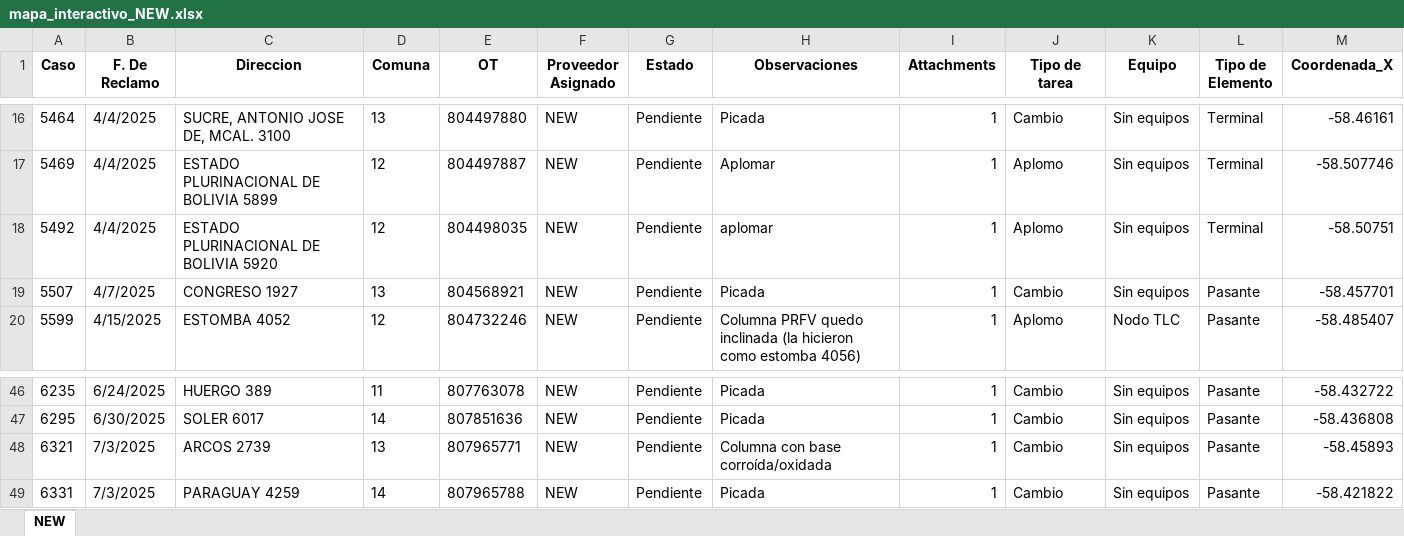
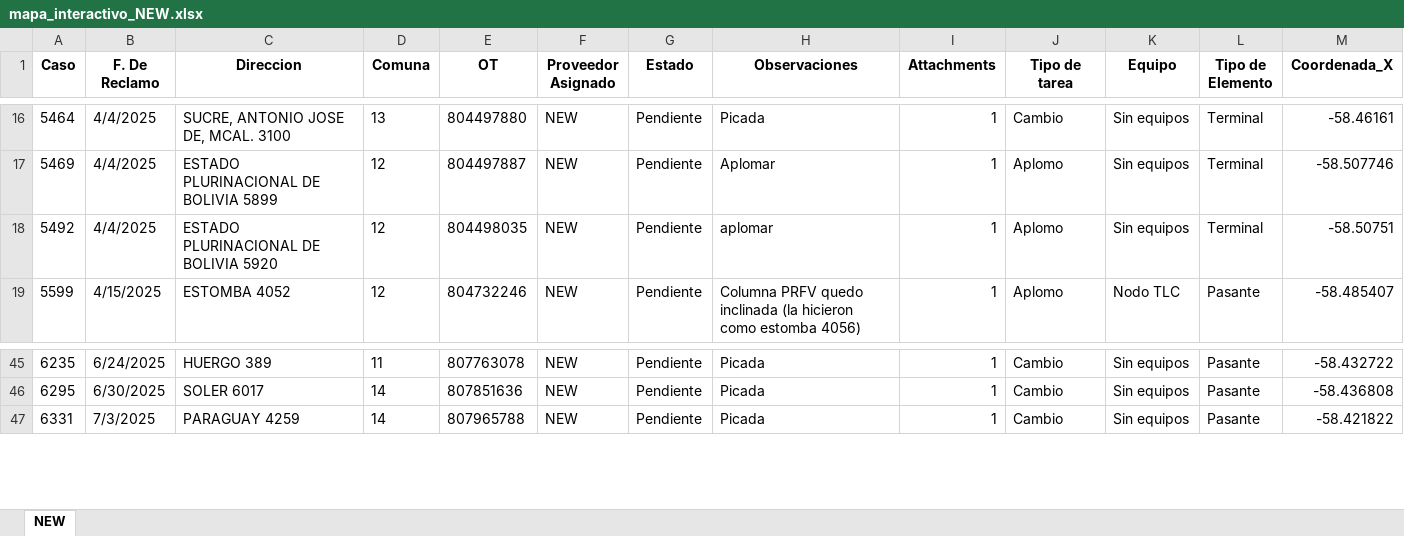
Before and after one commit to riv1matias/mapa_new, an Excel workbook: mapa_interactivo_NEW.xlsx, sheet NEW, drawn as a sheet; only a part is shown, gaps mark what is left out; values as stored, in another font and other column widths than the file's, no borders; rows hold the shown columns only; the diff names each change by its address in the sheet, - before the commit and + after, or states it on an @@ line.

Commit message:
🔄 Actualización automática del index.html y archivo Excel

```diff
--- a/mapa_interactivo_NEW.xlsx (sheet NEW)
+++ b/mapa_interactivo_NEW.xlsx (sheet NEW)
-row 19: 5507 | 4/7/2025 | CONGRESO 1927 | 13 | 804568921 | NEW | Pendiente | Picada | 1 | Cambio | Sin equipos | Pasante | -58.457701
-row 48: 6321 | 7/3/2025 | ARCOS 2739 | 13 | 807965771 | NEW | Pendiente | Columna con base corroída/oxidada | 1 | Cambio | Sin equipos | Pasante | -58.45893
```
Also changed, not shown: 1 other file.
